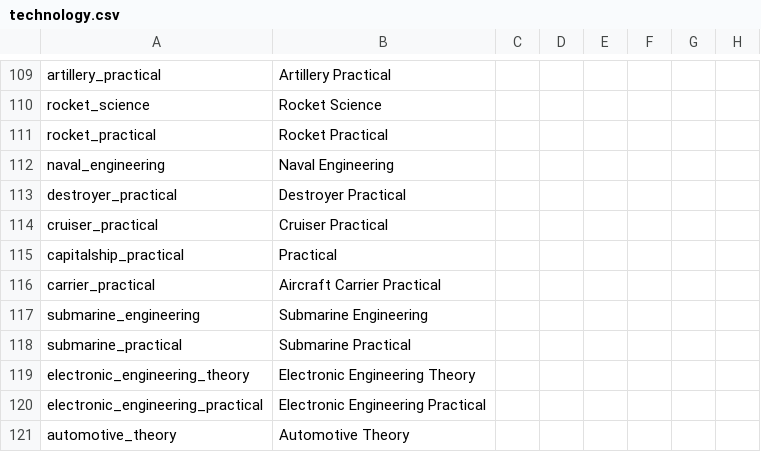
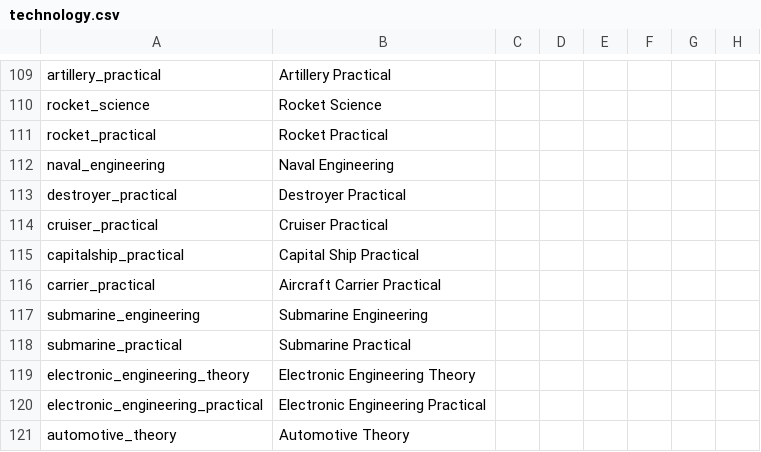
Before and after one commit to oumajgad/BlackICE, a CSV file: localisation/technology.csv, drawn as a sheet; only a part is shown, gaps mark what is left out; the diff names each change by its address in the sheet, - before the commit and + after, or states it on an @@ line.

Commit message:
Update technology.csv
capital ship practical now displays properly to avoid confusion

```diff
--- a/localisation/technology.csv
+++ b/localisation/technology.csv
-B115: Practical
+B115: Capital Ship Practical
```
